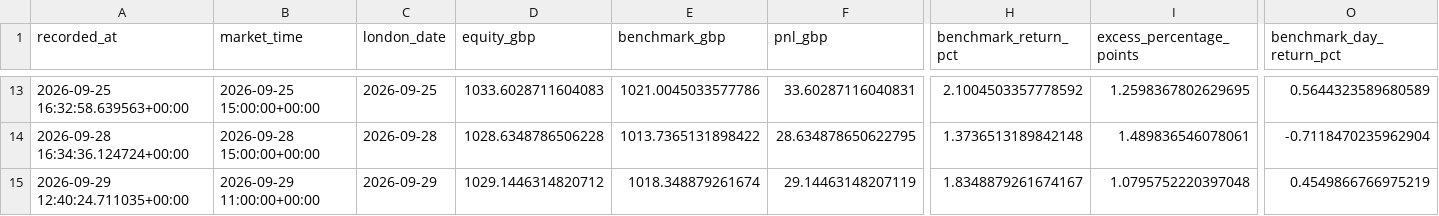
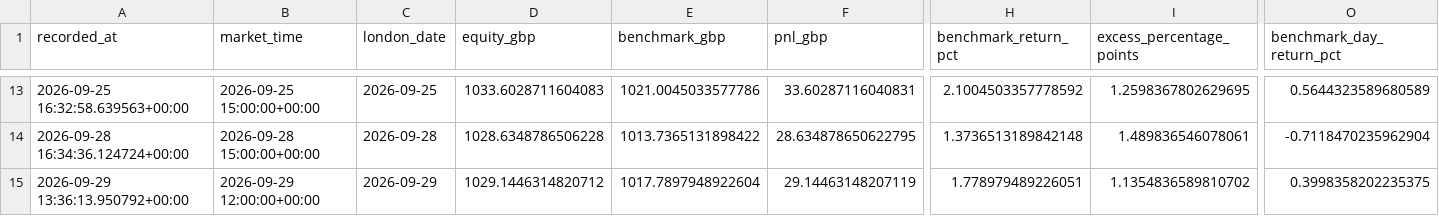
Before and after one commit to zpwhryv5gt-create/Momentum-trader, a CSV file: paper/daily.csv, drawn as a sheet; only a part is shown, gaps mark what is left out; the diff names each change by its address in the sheet, - before the commit and + after, or states it on an @@ line.

```diff
--- a/paper/daily.csv
+++ b/paper/daily.csv
-A15 (recorded_at): 2026-09-29 12:40:24.711035+00:00
+A15 (recorded_at): 2026-09-29 13:36:13.950792+00:00
-B15 (market_time): 2026-09-29 11:00:00+00:00
+B15 (market_time): 2026-09-29 12:00:00+00:00
-E15 (benchmark_gbp): 1018.348879261674
+E15 (benchmark_gbp): 1017.7897948922604
-H15 (benchmark_return_pct): 1.8348879261674167
+H15 (benchmark_return_pct): 1.778979489226051
-I15 (excess_percentage_points): 1.0795752220397048
+I15 (excess_percentage_points): 1.1354836589810702
-O15 (benchmark_day_return_pct): 0.4549866766975219
+O15 (benchmark_day_return_pct): 0.3998358202235375
```
Also changed, not shown: paper/signal_prices.csv, paper/valuations.csv, 3 other files.
